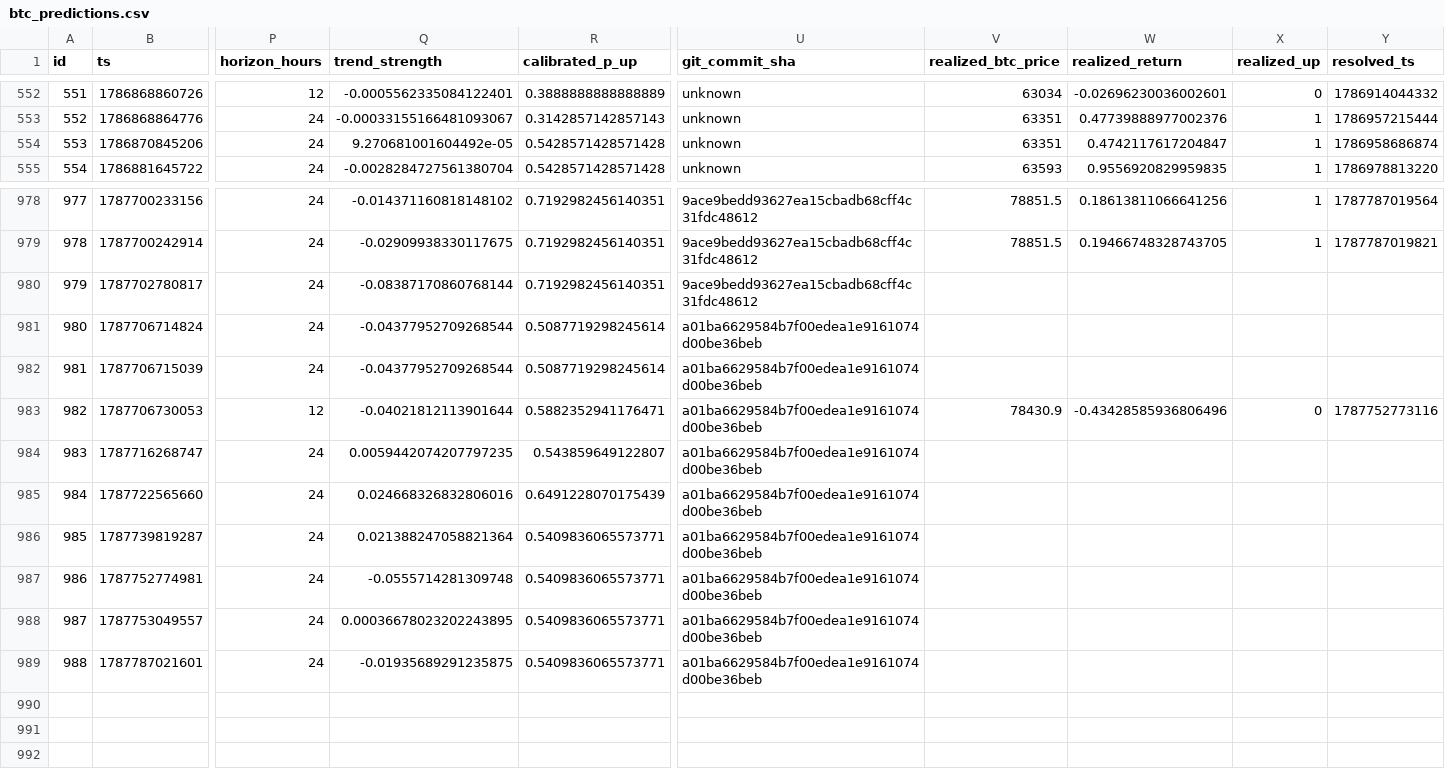
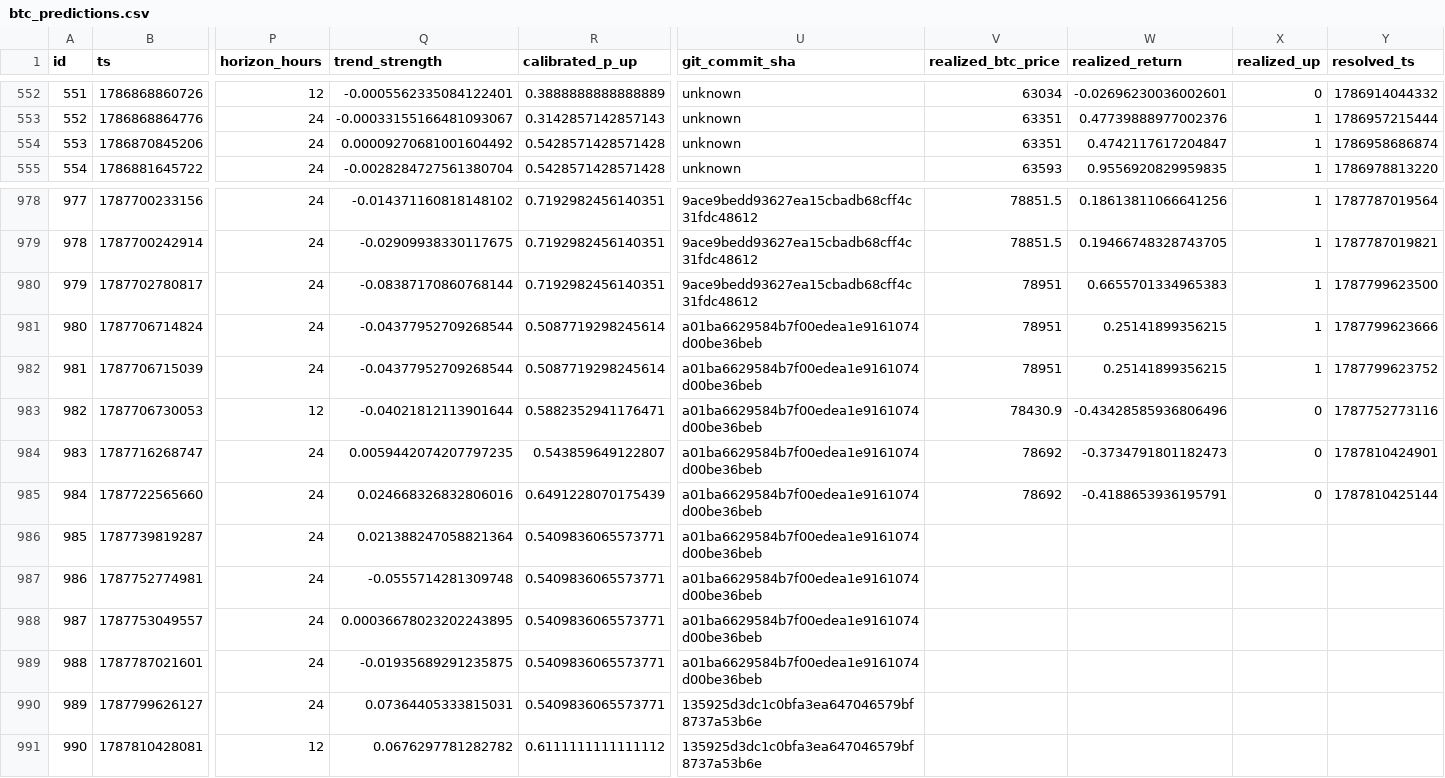
Before and after one commit to quiquandon-oss/PulseWorkerV2, a CSV file: data-exports/btc_predictions.csv, drawn as a sheet; only a part is shown, gaps mark what is left out; rows hold the shown columns only; the diff names each change by its address in the sheet, - before the commit and + after, or states it on an @@ line.

```diff
--- a/data-exports/btc_predictions.csv
+++ b/data-exports/btc_predictions.csv
-Q554 (trend_strength): 9.270681001604492e-05
+Q554 (trend_strength): 0.00009270681001604492
-V980:V982 (realized_btc_price): (empty)
+V980:V982 (realized_btc_price): 78951
-W980 (realized_return): (empty)
+W980 (realized_return): 0.6655701334965383
-X980:X982 (realized_up): (empty)
+X980:X982 (realized_up): 1
-Y980 (resolved_ts): (empty)
+Y980 (resolved_ts): 1787799623500
-W981:W982 (realized_return): (empty)
+W981:W982 (realized_return): 0.25141899356215
-Y981 (resolved_ts): (empty)
+Y981 (resolved_ts): 1787799623666
-Y982 (resolved_ts): (empty)
+Y982 (resolved_ts): 1787799623752
-V984:V985 (realized_btc_price): (empty)
+V984:V985 (realized_btc_price): 78692
-W984 (realized_return): (empty)
+W984 (realized_return): -0.3734791801182473
-X984:X985 (realized_up): (empty)
+X984:X985 (realized_up): 0
-Y984 (resolved_ts): (empty)
+Y984 (resolved_ts): 1787810424901
-W985 (realized_return): (empty)
+W985 (realized_return): -0.4188653936195791
-Y985 (resolved_ts): (empty)
+Y985 (resolved_ts): 1787810425144
+row 990: 989 | 1787799626127 | 24 | 0.07364405333815031 | 0.5409836065573771 | 135925d3dc1c0bfa3ea647046579bf8737a53b6e
+row 991: 990 | 1787810428081 | 12 | 0.0676297781282782 | 0.6111111111111112 | 135925d3dc1c0bfa3ea647046579bf8737a53b6e
```
Also changed, not shown: data-exports/challenger_predictions.csv, data-exports/eth_predictions.csv, 3 other files.
